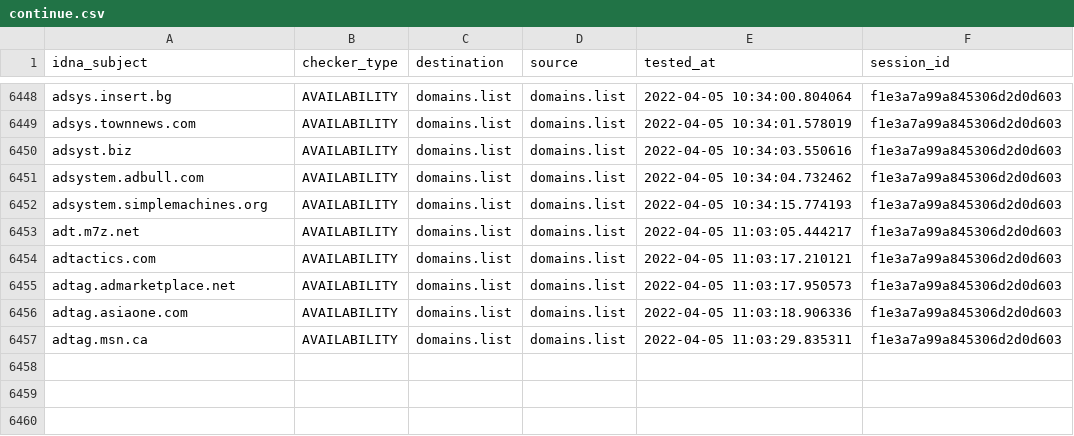
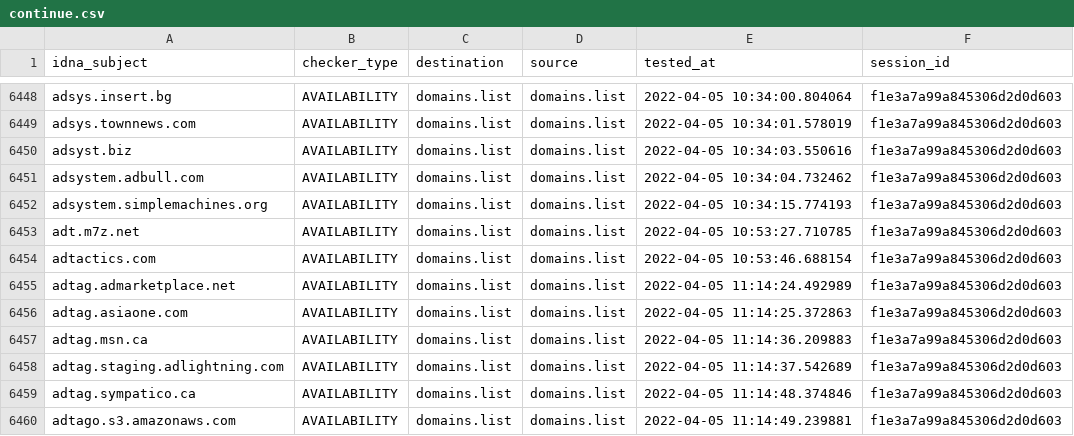
Before and after one commit to Ultimate-Hosts-Blacklist/Wiggum27_Blockers, a CSV file: output/domains.list/continue.csv, drawn as a sheet; only a part is shown, gaps mark what is left out.

```diff
--- a/output/domains.list/continue.csv
+++ b/output/domains.list/continue.csv
@@ -6452,6 +6452,9 @@ adsystem.adbull.com,AVAILABILITY,domains.list,domains.list,2022-04-05 10:34:04.7
 adsystem.simplemachines.org,AVAILABILITY,domains.list,domains.list,2022-04-05 10:34:15.774193,f1e3a7a99a845306d2d0d603
-adt.m7z.net,AVAILABILITY,domains.list,domains.list,2022-04-05 11:03:05.444217,f1e3a7a99a845306d2d0d603
-adtactics.com,AVAILABILITY,domains.list,domains.list,2022-04-05 11:03:17.210121,f1e3a7a99a845306d2d0d603
-adtag.admarketplace.net,AVAILABILITY,domains.list,domains.list,2022-04-05 11:03:17.950573,f1e3a7a99a845306d2d0d603
-adtag.asiaone.com,AVAILABILITY,domains.list,domains.list,2022-04-05 11:03:18.906336,f1e3a7a99a845306d2d0d603
-adtag.msn.ca,AVAILABILITY,domains.list,domains.list,2022-04-05 11:03:29.835311,f1e3a7a99a845306d2d0d603
+adt.m7z.net,AVAILABILITY,domains.list,domains.list,2022-04-05 10:53:27.710785,f1e3a7a99a845306d2d0d603
+adtactics.com,AVAILABILITY,domains.list,domains.list,2022-04-05 10:53:46.688154,f1e3a7a99a845306d2d0d603
+adtag.admarketplace.net,AVAILABILITY,domains.list,domains.list,2022-04-05 11:14:24.492989,f1e3a7a99a845306d2d0d603
+adtag.asiaone.com,AVAILABILITY,domains.list,domains.list,2022-04-05 11:14:25.372863,f1e3a7a99a845306d2d0d603
+adtag.msn.ca,AVAILABILITY,domains.list,domains.list,2022-04-05 11:14:36.209883,f1e3a7a99a845306d2d0d603
+adtag.staging.adlightning.com,AVAILABILITY,domains.list,domains.list,2022-04-05 11:14:37.542689,f1e3a7a99a845306d2d0d603
+adtag.sympatico.ca,AVAILABILITY,domains.list,domains.list,2022-04-05 11:14:48.374846,f1e3a7a99a845306d2d0d603
+adtago.s3.amazonaws.com,AVAILABILITY,domains.list,domains.list,2022-04-05 11:14:49.239881,f1e3a7a99a845306d2d0d603
```
Also changed, not shown: .pyfunceble/inactive.csv, 10 other files.
